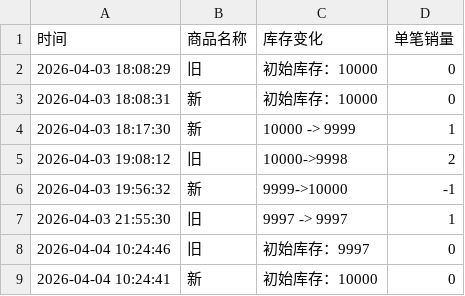
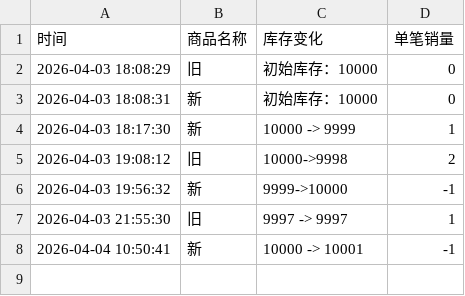
Before and after one commit to Juineii/ive_kms0403, a CSV file: JANGWONYOUNG.csv, drawn as a sheet.

Commit message:
自动更新数据 2026-04-04 10:51:03

```diff
--- a/JANGWONYOUNG.csv
+++ b/JANGWONYOUNG.csv
@@ -7,3 +7,2 @@
 2026-04-03 21:55:30,旧,9997 -> 9997,1
-2026-04-04 10:24:46,旧,初始库存：9997,0
-2026-04-04 10:24:41,新,初始库存：10000,0
+2026-04-04 10:50:41,新,10000 -> 10001,-1
```
